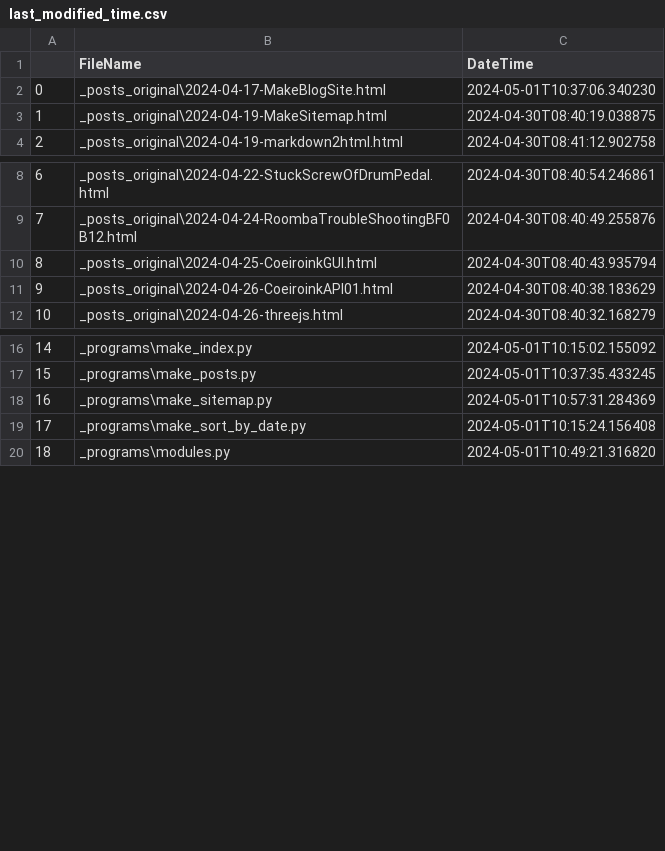
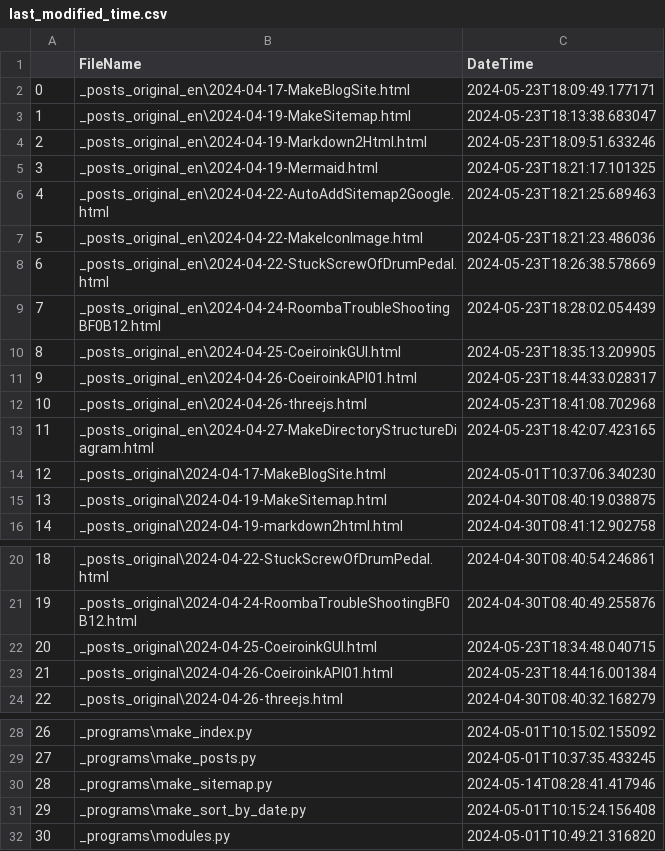
Before and after one commit to hitbug0/hitbug0.github.io, a CSV file: _programs/last_modified_time.csv, drawn as a sheet; only a part is shown, gaps mark what is left out; addresses are those after the commit; the diff names each change by its address in the sheet, - before the commit and + after, or states it on an @@ line.

```diff
--- a/_programs/last_modified_time.csv
+++ b/_programs/last_modified_time.csv
+row 2: 0 | _posts_original_en\2024-04-17-MakeBlogSite.html | 2024-05-23T18:09:49.177171
+row 3: 1 | _posts_original_en\2024-04-19-MakeSitemap.html | 2024-05-23T18:13:38.683047
+row 4: 2 | _posts_original_en\2024-04-19-Markdown2Html.html | 2024-05-23T18:09:51.633246
+row 5: 3 | _posts_original_en\2024-04-19-Mermaid.html | 2024-05-23T18:21:17.101325
+row 6: 4 | _posts_original_en\2024-04-22-AutoAddSitemap2Google.html | 2024-05-23T18:21:25.689463
+row 7: 5 | _posts_original_en\2024-04-22-MakeIconImage.html | 2024-05-23T18:21:23.486036
+row 8: 6 | _posts_original_en\2024-04-22-StuckScrewOfDrumPedal.html | 2024-05-23T18:26:38.578669
+row 9: 7 | _posts_original_en\2024-04-24-RoombaTroubleShootingBF0B12.html | 2024-05-23T18:28:02.054439
+row 10: 8 | _posts_original_en\2024-04-25-CoeiroinkGUI.html | 2024-05-23T18:35:13.209905
+row 11: 9 | _posts_original_en\2024-04-26-CoeiroinkAPI01.html | 2024-05-23T18:44:33.028317
+row 12: 10 | _posts_original_en\2024-04-26-threejs.html | 2024-05-23T18:41:08.702968
+row 13: 11 | _posts_original_en\2024-04-27-MakeDirectoryStructureDiagram.html | 2024-05-23T18:42:07.423165
@@ column A renumbered from row 14 down @@
-C22 (DateTime): 2024-04-30T08:40:43.935794
+C22 (DateTime): 2024-05-23T18:34:48.040715
-C23 (DateTime): 2024-04-30T08:40:38.183629
+C23 (DateTime): 2024-05-23T18:44:16.001384
-C30 (DateTime): 2024-05-01T10:57:31.284369
+C30 (DateTime): 2024-05-14T08:28:41.417946
```
Also changed, not shown: 56 other files.
